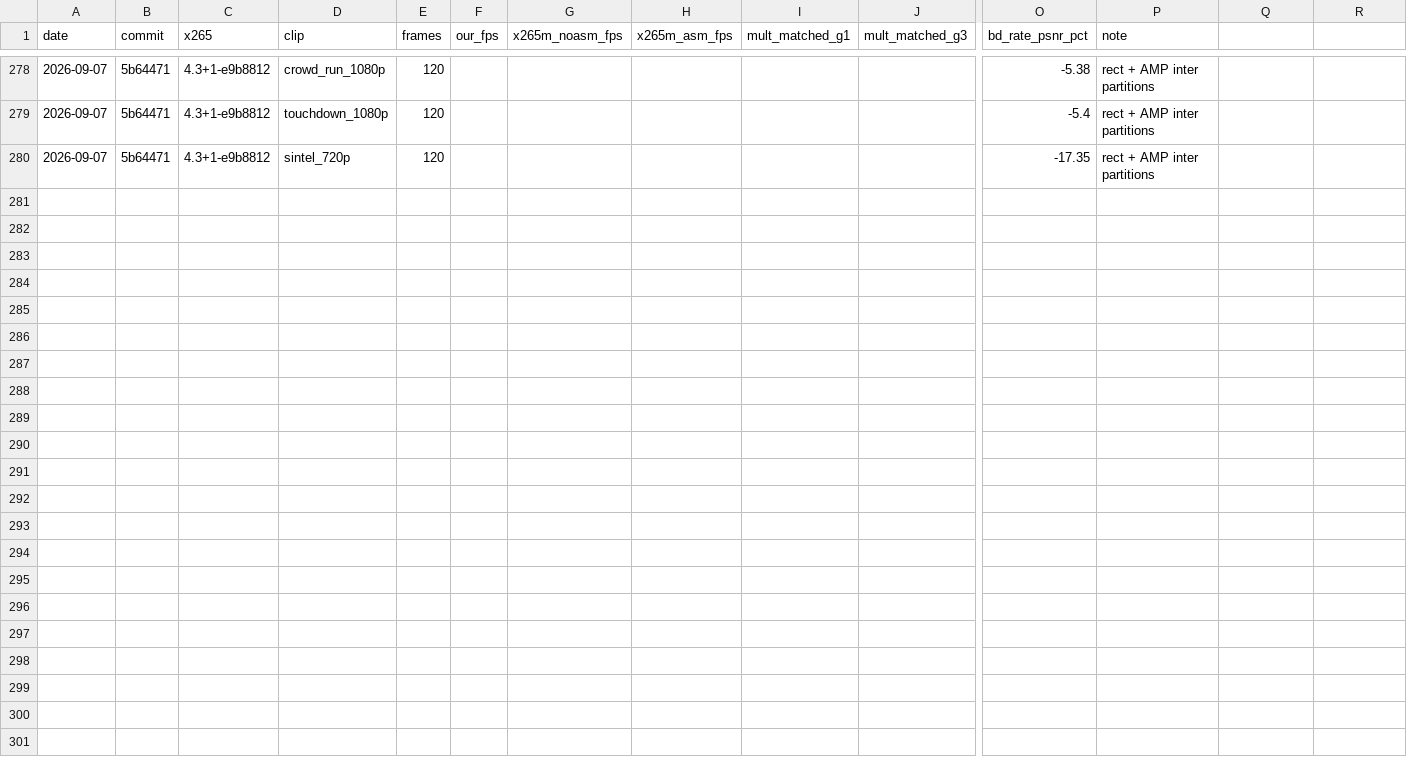
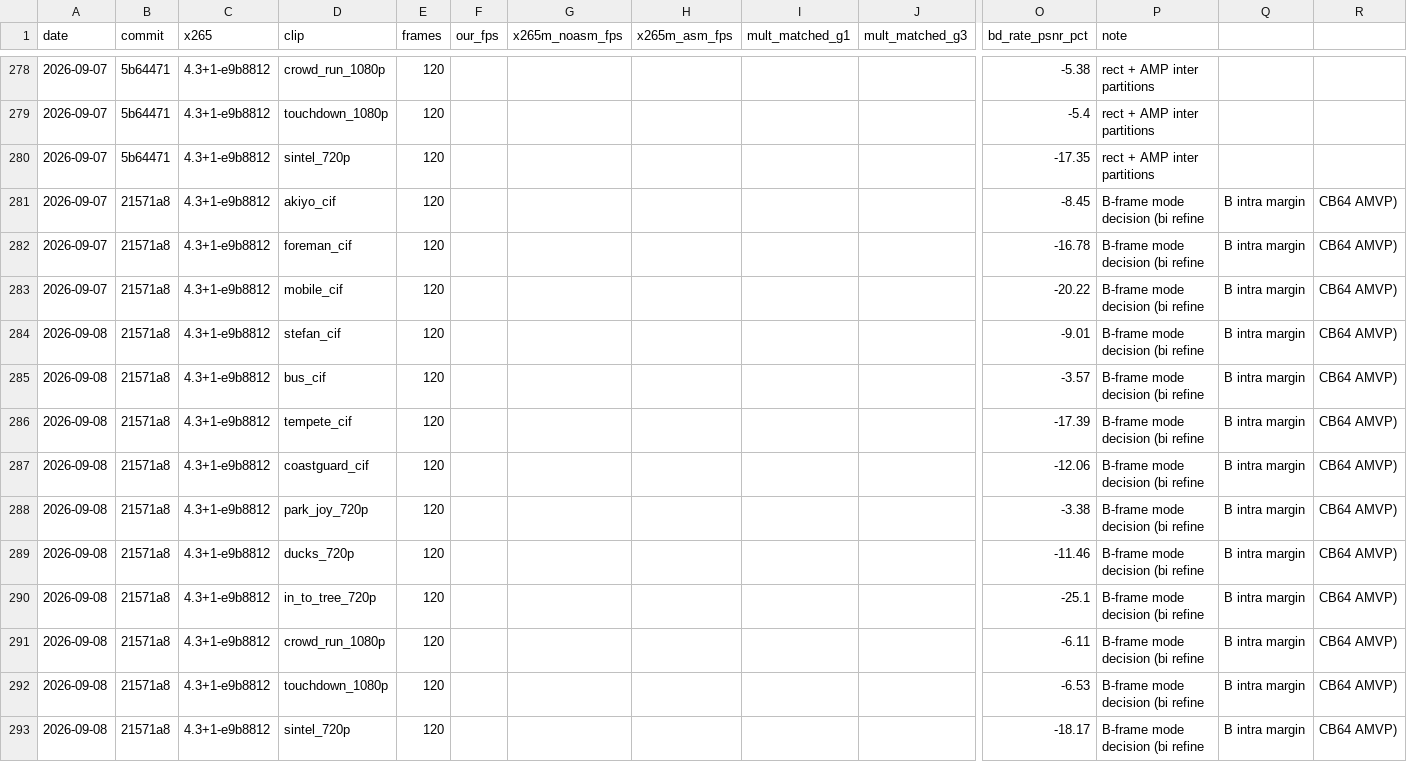
Before and after one commit to terranvigil/yah265, a CSV file: docs/data/parity-history.csv, drawn as a sheet; only a part is shown, gaps mark what is left out; rows hold the shown columns only; the diff names each change by its address in the sheet, - before the commit and + after, or states it on an @@ line.

Commit message:
board: B-frame mode decision row
BD-only (phase 3 form, speed columns blank). BD-PSNR vs the matched x265
arm improves on 12 of 13 clips against the rect/AMP row: mobile -19.45
-> -20.22, coastguard -11.51 -> -12.06, touchdown -5.40 -> -6.53,
crowd_run -5.38 -> -6.11, akiyo the one that gives back (-8.52 ->
-8.45).

```diff
--- a/docs/data/parity-history.csv
+++ b/docs/data/parity-history.csv
+row 281: 2026-09-07 | 21571a8 | 4.3+1-e9b8812 | akiyo_cif | 120 |  |  |  |  |  | -8.45 | B-frame mode decision (bi refine | B intra margin | CB64 AMVP)
+row 282: 2026-09-07 | 21571a8 | 4.3+1-e9b8812 | foreman_cif | 120 |  |  |  |  |  | -16.78 | B-frame mode decision (bi refine | B intra margin | CB64 AMVP)
+row 283: 2026-09-07 | 21571a8 | 4.3+1-e9b8812 | mobile_cif | 120 |  |  |  |  |  | -20.22 | B-frame mode decision (bi refine | B intra margin | CB64 AMVP)
+row 284: 2026-09-08 | 21571a8 | 4.3+1-e9b8812 | stefan_cif | 120 |  |  |  |  |  | -9.01 | B-frame mode decision (bi refine | B intra margin | CB64 AMVP)
+row 285: 2026-09-08 | 21571a8 | 4.3+1-e9b8812 | bus_cif | 120 |  |  |  |  |  | -3.57 | B-frame mode decision (bi refine | B intra margin | CB64 AMVP)
+row 286: 2026-09-08 | 21571a8 | 4.3+1-e9b8812 | tempete_cif | 120 |  |  |  |  |  | -17.39 | B-frame mode decision (bi refine | B intra margin | CB64 AMVP)
+row 287: 2026-09-08 | 21571a8 | 4.3+1-e9b8812 | coastguard_cif | 120 |  |  |  |  |  | -12.06 | B-frame mode decision (bi refine | B intra margin | CB64 AMVP)
+row 288: 2026-09-08 | 21571a8 | 4.3+1-e9b8812 | park_joy_720p | 120 |  |  |  |  |  | -3.38 | B-frame mode decision (bi refine | B intra margin | CB64 AMVP)
+row 289: 2026-09-08 | 21571a8 | 4.3+1-e9b8812 | ducks_720p | 120 |  |  |  |  |  | -11.46 | B-frame mode decision (bi refine | B intra margin | CB64 AMVP)
+row 290: 2026-09-08 | 21571a8 | 4.3+1-e9b8812 | in_to_tree_720p | 120 |  |  |  |  |  | -25.1 | B-frame mode decision (bi refine | B intra margin | CB64 AMVP)
+row 291: 2026-09-08 | 21571a8 | 4.3+1-e9b8812 | crowd_run_1080p | 120 |  |  |  |  |  | -6.11 | B-frame mode decision (bi refine | B intra margin | CB64 AMVP)
+row 292: 2026-09-08 | 21571a8 | 4.3+1-e9b8812 | touchdown_1080p | 120 |  |  |  |  |  | -6.53 | B-frame mode decision (bi refine | B intra margin | CB64 AMVP)
+row 293: 2026-09-08 | 21571a8 | 4.3+1-e9b8812 | sintel_720p | 120 |  |  |  |  |  | -18.17 | B-frame mode decision (bi refine | B intra margin | CB64 AMVP)
```
